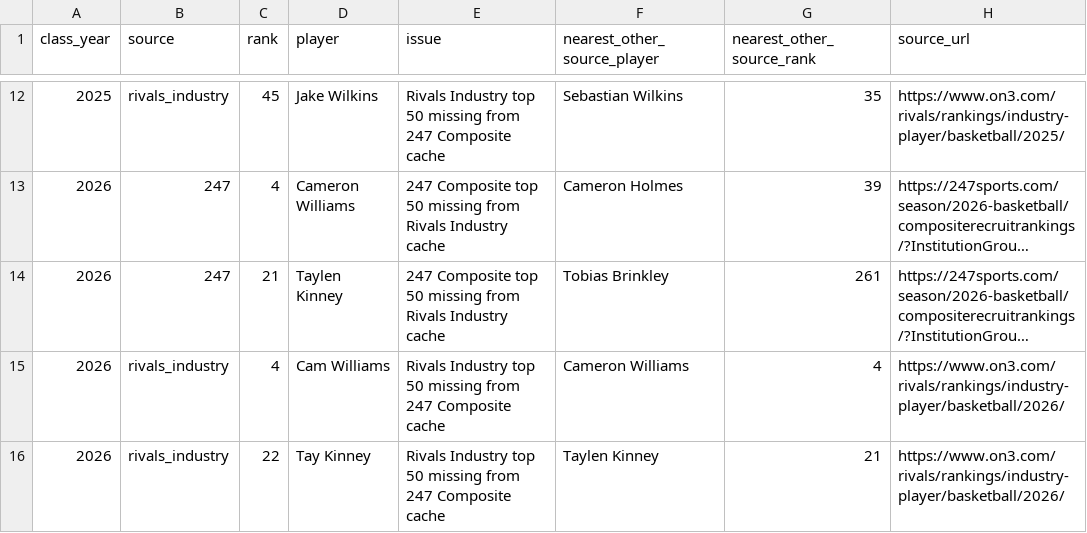
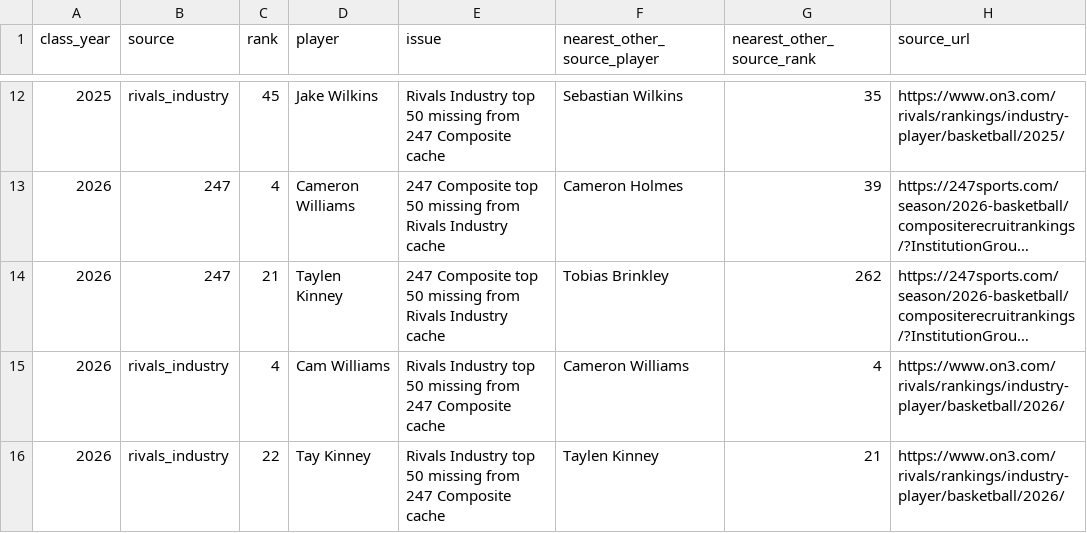
Before and after one commit to Siddhu-S/ncaa-player-dashboard, a CSV file: recruiting_rankings_audit.csv, drawn as a sheet; only a part is shown, gaps mark what is left out; long unchanged cells end in …; the diff names each change by its address in the sheet, - before the commit and + after, or states it on an @@ line.

```diff
--- a/recruiting_rankings_audit.csv
+++ b/recruiting_rankings_audit.csv
-G14 (nearest_other_source_rank): 261
+G14 (nearest_other_source_rank): 262
```
Also changed, not shown: recruiting_rankings_cache.csv.
